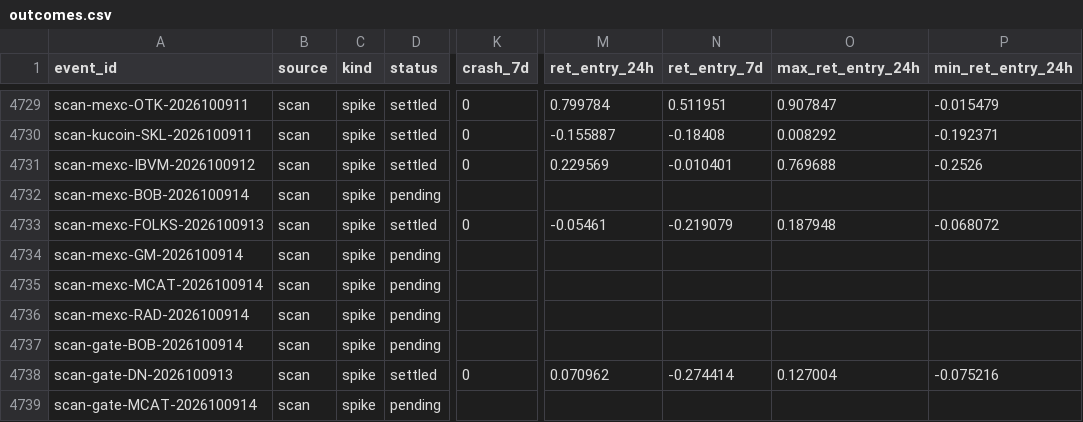
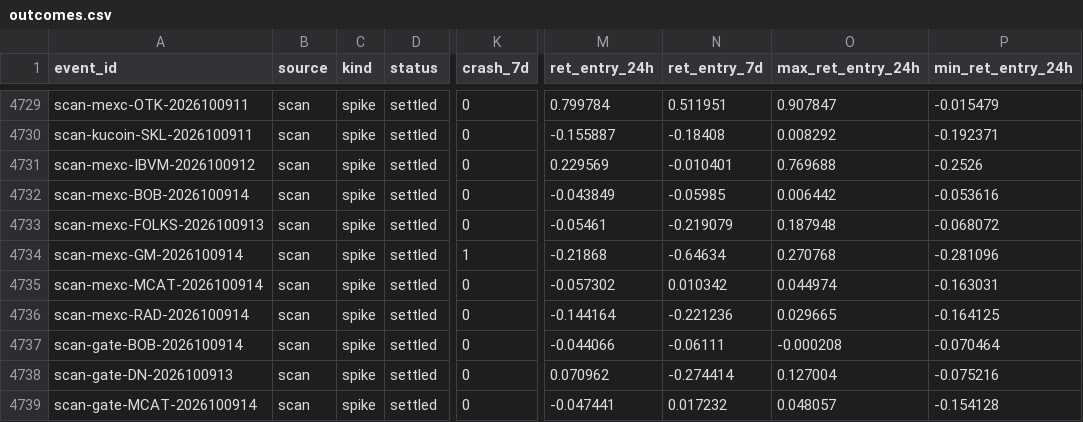
Before and after one commit to ShouvikRaj/pump-dump-detector, a CSV file: crypto/outcomes.csv, drawn as a sheet; only a part is shown, gaps mark what is left out; the diff covers the shown part only; the diff names each change by its address in the sheet, - before the commit and + after, or states it on an @@ line.

```diff
--- a/crypto/outcomes.csv
+++ b/crypto/outcomes.csv
-D4732 (status): pending
+D4732 (status): settled
-K4732 (crash_7d): (empty)
+K4732 (crash_7d): 0
-M4732 (ret_entry_24h): (empty)
+M4732 (ret_entry_24h): -0.043849
-N4732 (ret_entry_7d): (empty)
+N4732 (ret_entry_7d): -0.05985
-O4732 (max_ret_entry_24h): (empty)
+O4732 (max_ret_entry_24h): 0.006442
-P4732 (min_ret_entry_24h): (empty)
+P4732 (min_ret_entry_24h): -0.053616
-D4734:D4737 (status): pending
+D4734:D4737 (status): settled
-K4734 (crash_7d): (empty)
+K4734 (crash_7d): 1
-M4734 (ret_entry_24h): (empty)
+M4734 (ret_entry_24h): -0.21868
-N4734 (ret_entry_7d): (empty)
+N4734 (ret_entry_7d): -0.64634
-O4734 (max_ret_entry_24h): (empty)
+O4734 (max_ret_entry_24h): 0.270768
-P4734 (min_ret_entry_24h): (empty)
+P4734 (min_ret_entry_24h): -0.281096
-K4735:K4737 (crash_7d): (empty)
+K4735:K4737 (crash_7d): 0
-M4735 (ret_entry_24h): (empty)
+M4735 (ret_entry_24h): -0.057302
-N4735 (ret_entry_7d): (empty)
+N4735 (ret_entry_7d): 0.010342
-O4735 (max_ret_entry_24h): (empty)
+O4735 (max_ret_entry_24h): 0.044974
-P4735 (min_ret_entry_24h): (empty)
+P4735 (min_ret_entry_24h): -0.163031
-M4736 (ret_entry_24h): (empty)
+M4736 (ret_entry_24h): -0.144164
-N4736 (ret_entry_7d): (empty)
+N4736 (ret_entry_7d): -0.221236
-O4736 (max_ret_entry_24h): (empty)
+O4736 (max_ret_entry_24h): 0.029665
-P4736 (min_ret_entry_24h): (empty)
+P4736 (min_ret_entry_24h): -0.164125
-M4737 (ret_entry_24h): (empty)
+M4737 (ret_entry_24h): -0.044066
-N4737 (ret_entry_7d): (empty)
+N4737 (ret_entry_7d): -0.06111
-O4737 (max_ret_entry_24h): (empty)
+O4737 (max_ret_entry_24h): -0.000208
-P4737 (min_ret_entry_24h): (empty)
+P4737 (min_ret_entry_24h): -0.070464
-D4739 (status): pending
+D4739 (status): settled
-K4739 (crash_7d): (empty)
+K4739 (crash_7d): 0
-M4739 (ret_entry_24h): (empty)
+M4739 (ret_entry_24h): -0.047441
-N4739 (ret_entry_7d): (empty)
+N4739 (ret_entry_7d): 0.017232
-O4739 (max_ret_entry_24h): (empty)
+O4739 (max_ret_entry_24h): 0.048057
-P4739 (min_ret_entry_24h): (empty)
+P4739 (min_ret_entry_24h): -0.154128
```
Also changed, not shown: 4 added rows and 26 edited cells elsewhere in this file, crypto/telegram/channels.csv, 18 other files.
